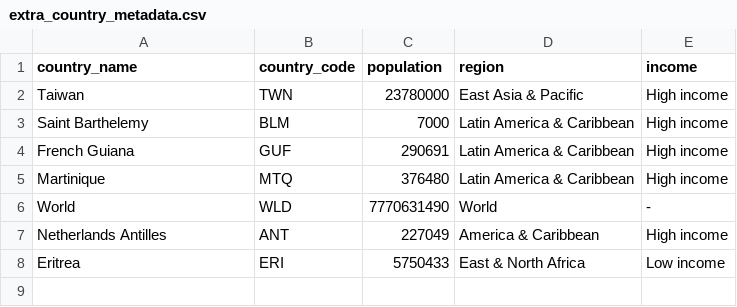
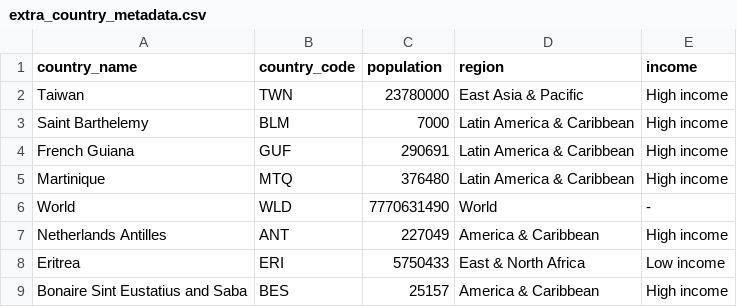
Before and after one commit to covid19-data/covid19-data, a CSV file: curation_data/country/extra_country_metadata.csv, drawn as a sheet.

```diff
--- a/curation_data/country/extra_country_metadata.csv
+++ b/curation_data/country/extra_country_metadata.csv
@@ -8 +8,2 @@ Netherlands Antilles,ANT,227049,America & Caribbean,High income
 Eritrea,ERI,5750433,East & North Africa,Low income
+Bonaire Sint Eustatius and Saba,BES,25157,America & Caribbean,High income
```
Also changed, not shown: output/cases/cases_us_states_nyt.csv, output/metadata/country/country_code_name.csv, 7 other files.
